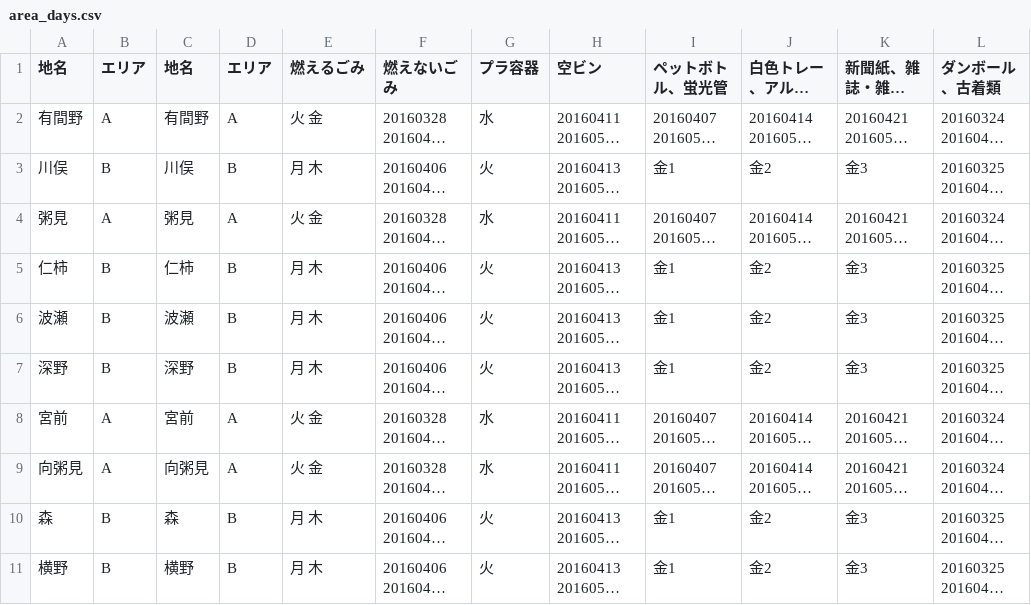
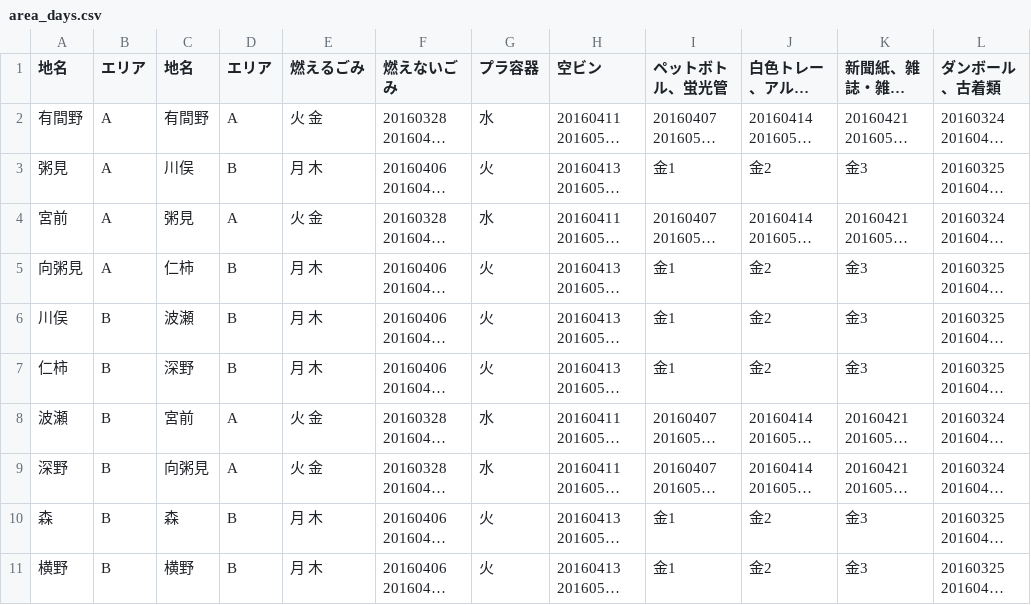
Before and after one commit to seisou03/5374, a CSV file: data/area_days.csv, drawn as a sheet; long unchanged cells end in …; the diff names each change by its address in the sheet, - before the commit and + after, or states it on an @@ line.

Commit message:
Update area_days.csv

```diff
--- a/data/area_days.csv
+++ b/data/area_days.csv
-A3 (地名): 川俣
+A3 (地名): 粥見
-B3 (エリア): B
+B3 (エリア): A
-A4 (地名): 粥見
+A4 (地名): 宮前
-A5 (地名): 仁柿
+A5 (地名): 向粥見
-B5 (エリア): B
+B5 (エリア): A
-A6 (地名): 波瀬
+A6 (地名): 川俣
-A7 (地名): 深野
+A7 (地名): 仁柿
-A8 (地名): 宮前
+A8 (地名): 波瀬
-B8:B9 (エリア): A
+B8:B9 (エリア): B
-A9 (地名): 向粥見
+A9 (地名): 深野
```
